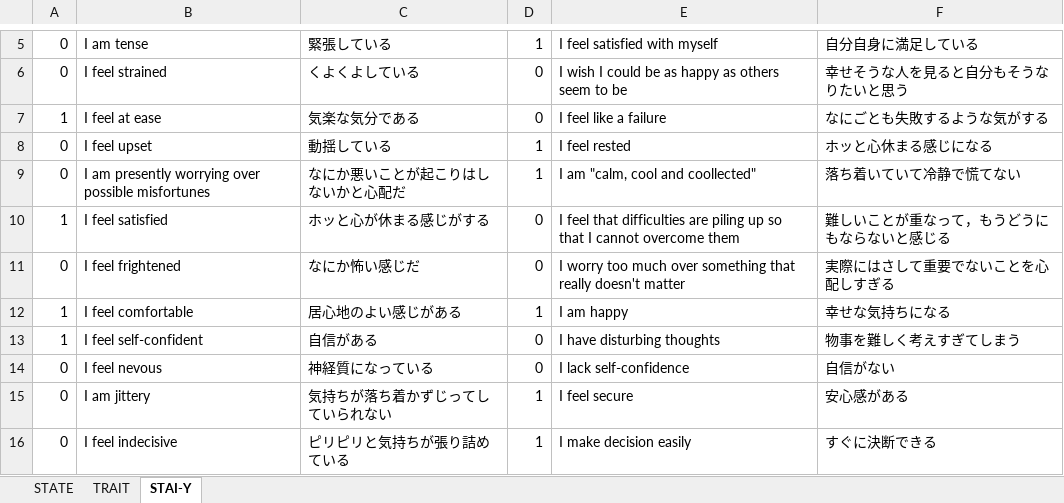
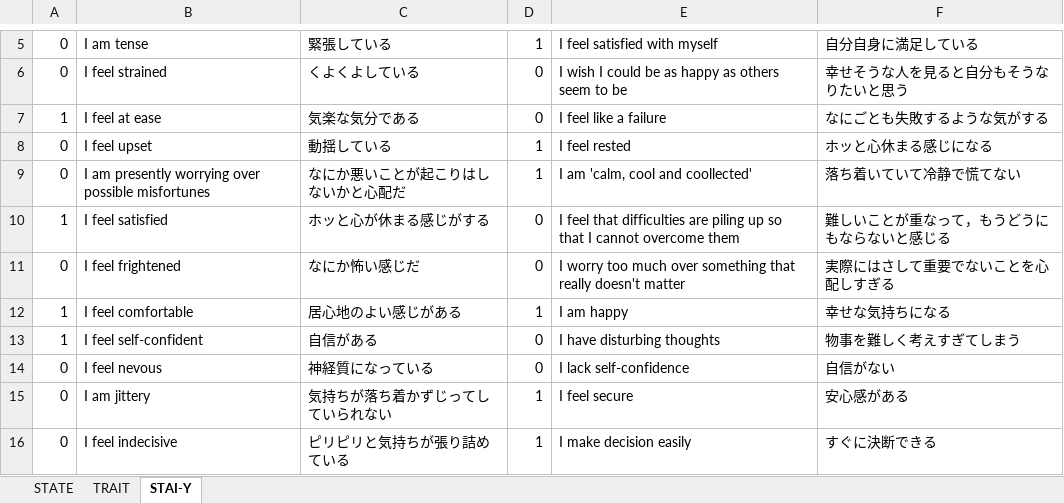
Before and after one commit to GRGSIBERIA/stailist, an Excel workbook: STAILIST-FORTRAN/ASKING/STAI.xlsx, sheet STAI-Y, drawn as a sheet; only a part is shown, gaps mark what is left out; values as stored, in another font and other column widths than the file's, no borders; the diff names each change by its address in the sheet, - before the commit and + after, or states it on an @@ line.

```diff
--- a/STAILIST-FORTRAN/ASKING/STAI.xlsx (sheet STAI-Y)
+++ b/STAILIST-FORTRAN/ASKING/STAI.xlsx (sheet STAI-Y)
-E9: I am "calm, cool and coollected"
+E9: I am 'calm, cool and coollected'
```
Also changed, not shown: 2 other files.
